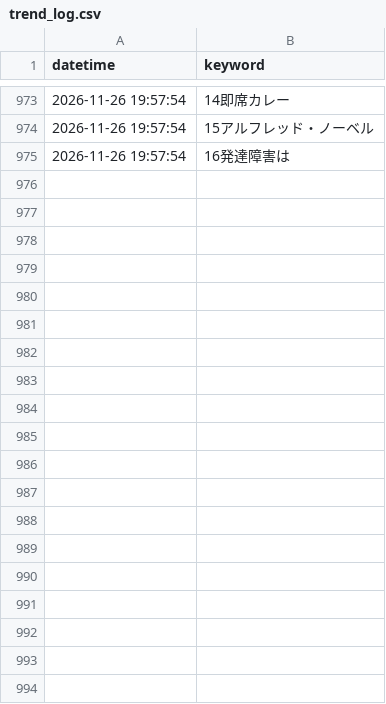
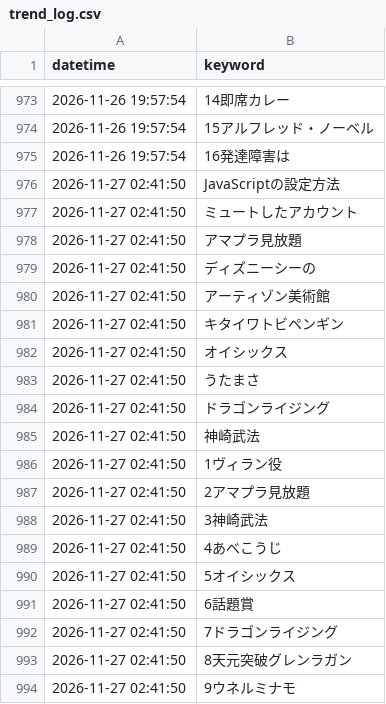
Before and after one commit to soutatu81/x-trend-logger2026, a CSV file: trend_log.csv, drawn as a sheet; only a part is shown, gaps mark what is left out; the diff covers the shown part only; the diff names each change by its address in the sheet, - before the commit and + after, or states it on an @@ line.

```diff
--- a/trend_log.csv
+++ b/trend_log.csv
+row 976: 2026-11-27 02:41:50 | JavaScriptの設定方法
+row 977: 2026-11-27 02:41:50 | ミュートしたアカウント
+row 978: 2026-11-27 02:41:50 | アマプラ見放題
+row 979: 2026-11-27 02:41:50 | ディズニーシーの
+row 980: 2026-11-27 02:41:50 | アーティゾン美術館
+row 981: 2026-11-27 02:41:50 | キタイワトビペンギン
+row 982: 2026-11-27 02:41:50 | オイシックス
+row 983: 2026-11-27 02:41:50 | うたまさ
+row 984: 2026-11-27 02:41:50 | ドラゴンライジング
+row 985: 2026-11-27 02:41:50 | 神崎武法
+row 986: 2026-11-27 02:41:50 | 1ヴィラン役
+row 987: 2026-11-27 02:41:50 | 2アマプラ見放題
+row 988: 2026-11-27 02:41:50 | 3神崎武法
+row 989: 2026-11-27 02:41:50 | 4あべこうじ
+row 990: 2026-11-27 02:41:50 | 5オイシックス
+row 991: 2026-11-27 02:41:50 | 6話題賞
+row 992: 2026-11-27 02:41:50 | 7ドラゴンライジング
+row 993: 2026-11-27 02:41:50 | 8天元突破グレンラガン
+row 994: 2026-11-27 02:41:50 | 9ウネルミナモ
```
Also changed, not shown: 11 added rows elsewhere in this file.
